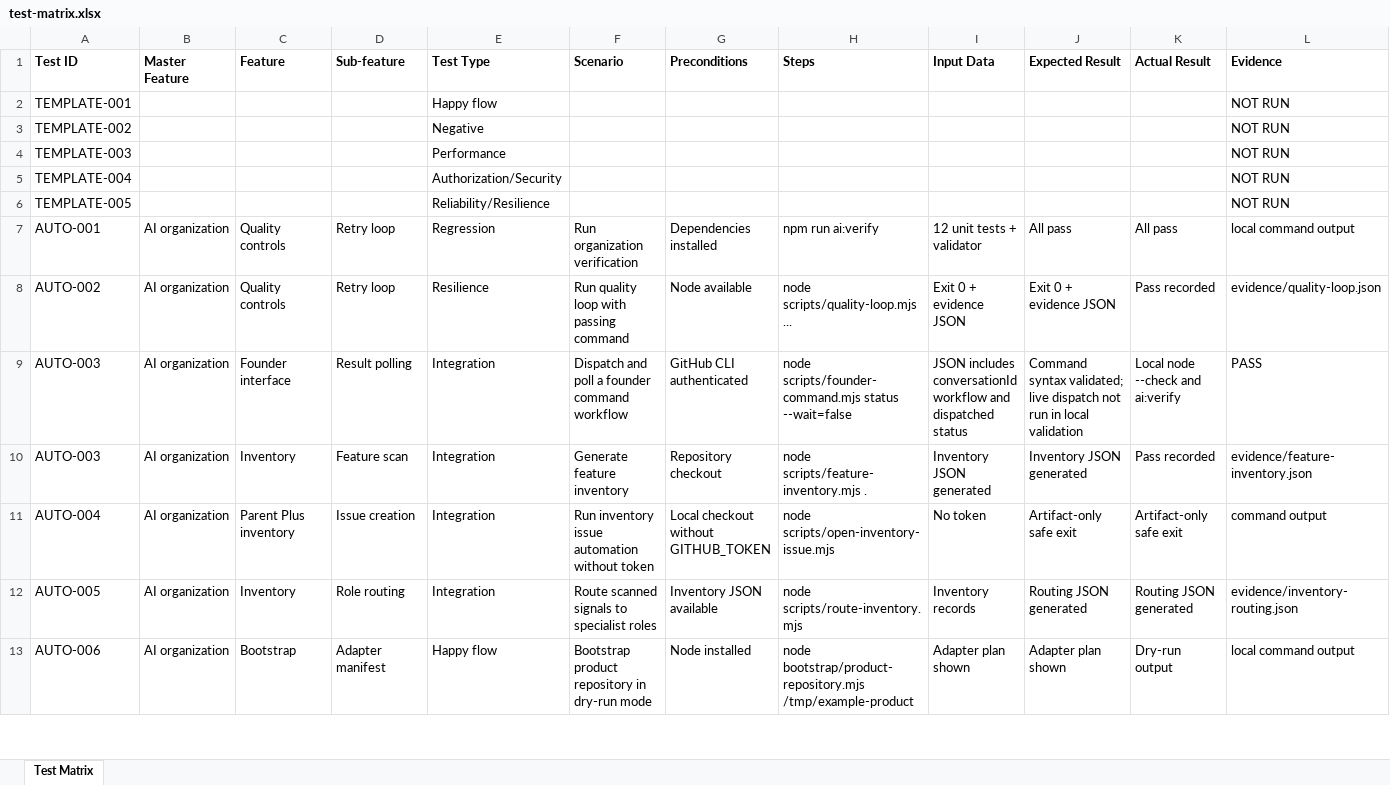
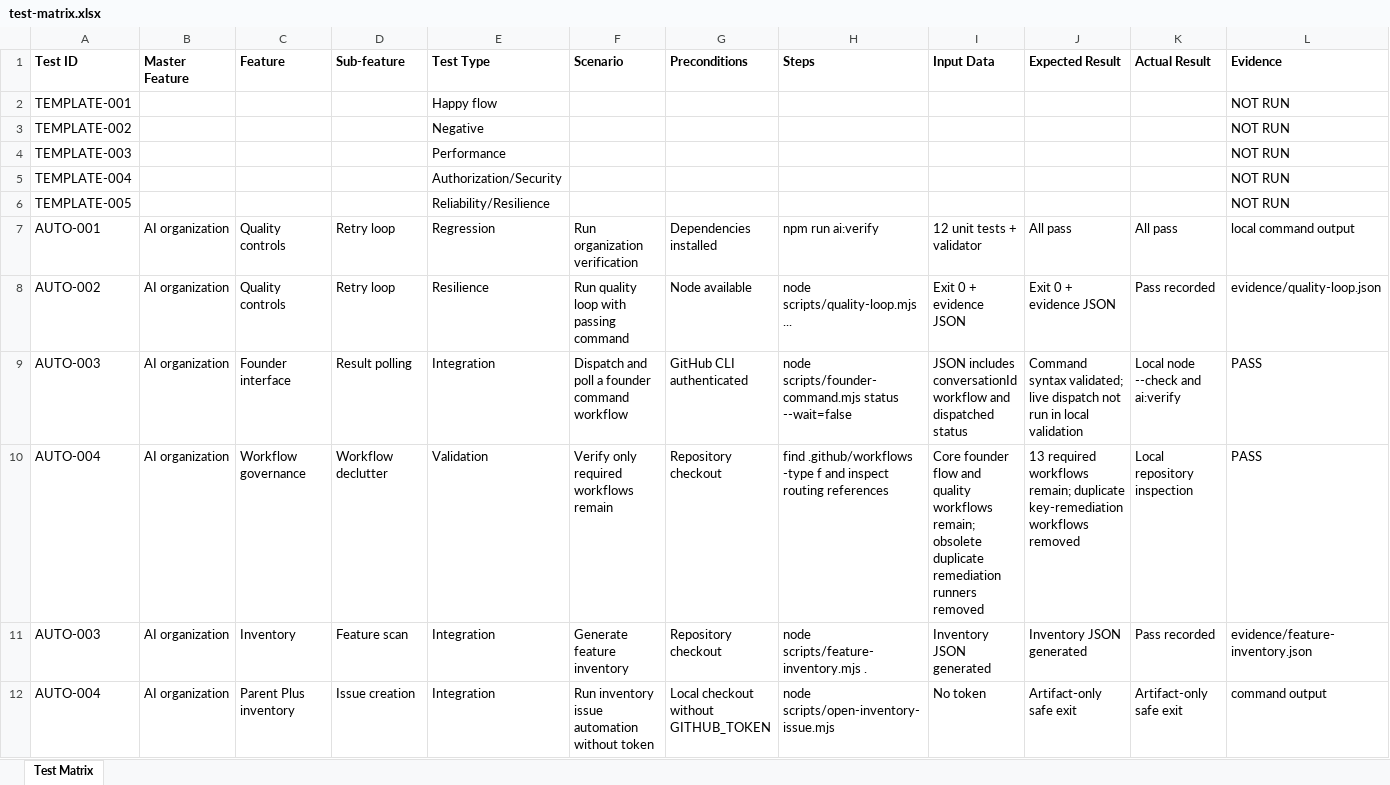
Before and after one commit to appsworld2027/parent-plus-ai-org, an Excel workbook: testing/test-matrix.xlsx, sheet Test Matrix, drawn as a sheet; only a part is shown; the shorter side is filled out with more unchanged rows; values as stored, in another font and other column widths than the file's, no borders; rows hold the shown columns only; the diff names each change by its address in the sheet, - before the commit and + after, or states it on an @@ line.

Commit message:
chore: remove redundant remediation workflows

```diff
--- a/testing/test-matrix.xlsx (sheet Test Matrix)
+++ b/testing/test-matrix.xlsx (sheet Test Matrix)
+row 10: AUTO-004 | AI organization | Workflow governance | Workflow declutter | Validation | Verify only required workflows remain | Repository checkout | find .github/workflows -type f and inspect routing references | Core founder flow and quality workflows remain; obsolete duplicate remediation runners removed | 13 required workflows remain; duplicate key-remediation workflows removed | Local repository inspection | PASS
```
Also changed, not shown: 3 other files.
